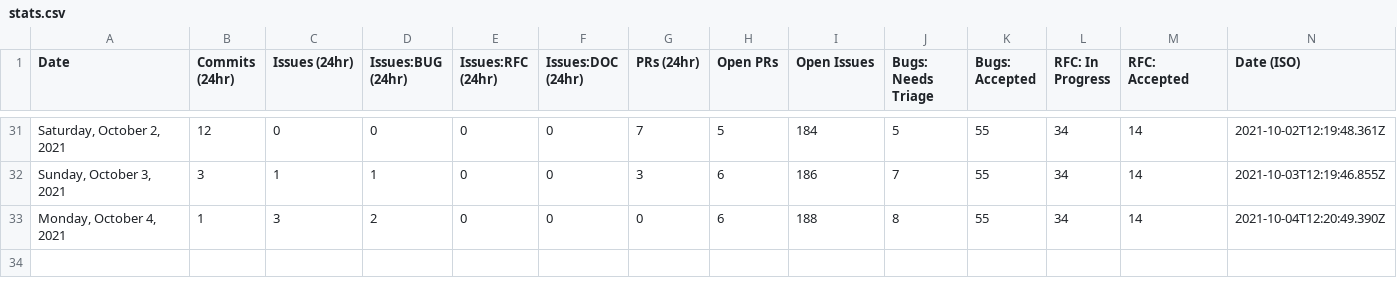
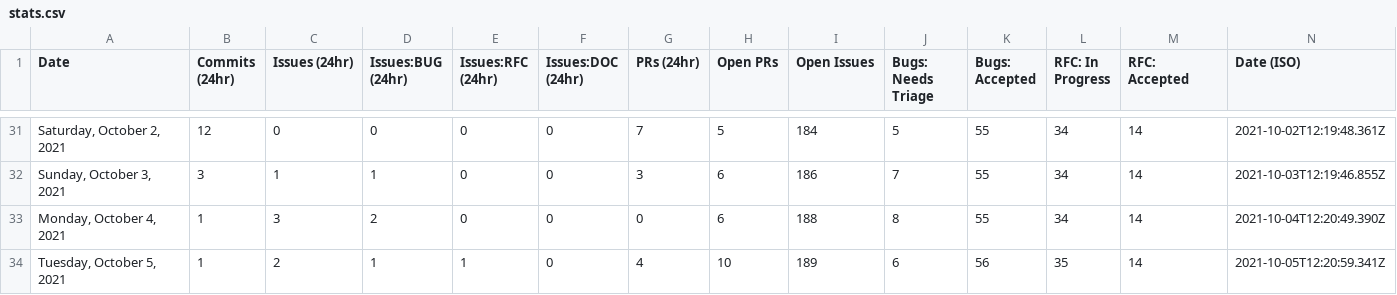
Before and after one commit to albinkc/astro, a CSV file: scripts/stats/stats.csv, drawn as a sheet; only a part is shown, gaps mark what is left out; the diff names each change by its address in the sheet, - before the commit and + after, or states it on an @@ line.

```diff
--- a/scripts/stats/stats.csv
+++ b/scripts/stats/stats.csv
+row 34: Tuesday, October 5, 2021 | 1 | 2 | 1 | 1 | 0 | 4 | 10 | 189 | 6 | 56 | 35 | 14 | 2021-10-05T12:20:59.341Z
```
